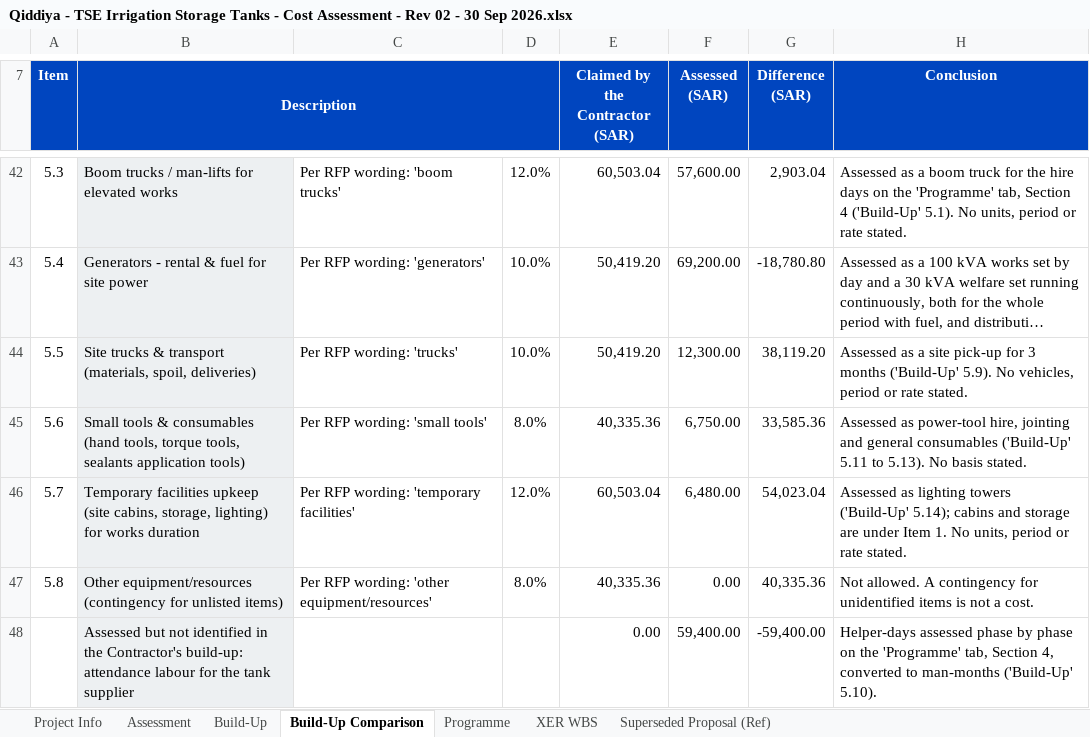
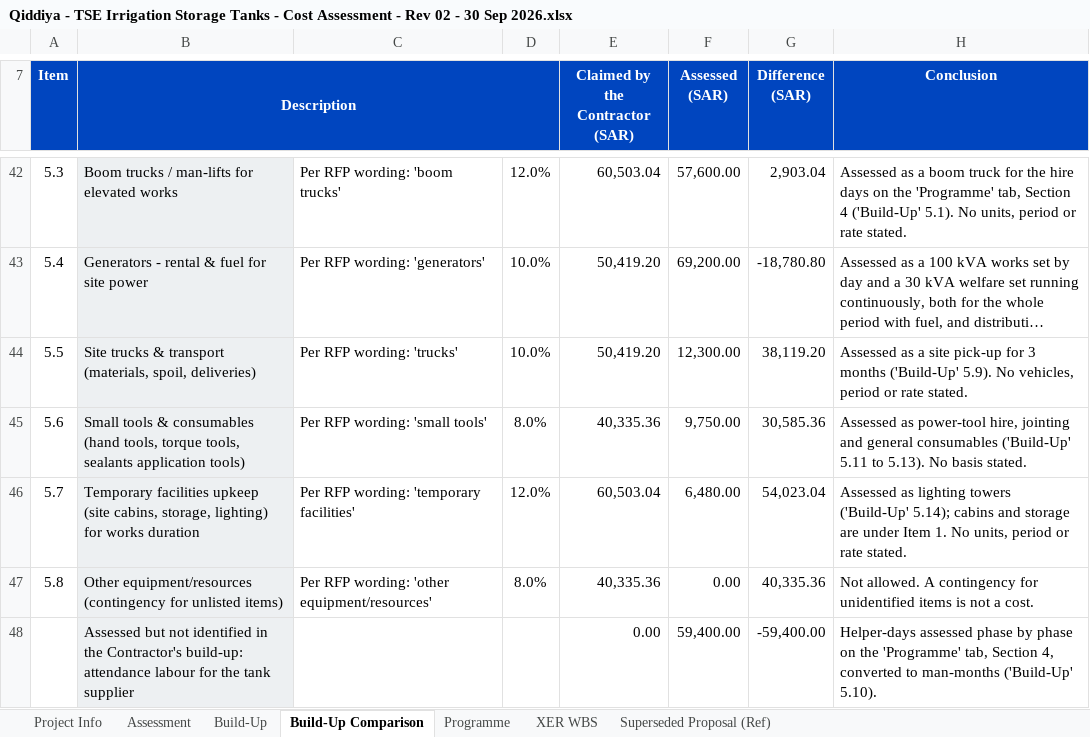
Before and after one commit to Alaa-els/Python, an Excel workbook: deliverables/RFP-027/Qiddiya - TSE Irrigation Storage Tanks - Cost Assessment - Rev 02 - 30 Sep 2026.xlsx, sheet Build-Up Comparison, drawn as a sheet; only a part is shown, gaps mark what is left out; long unchanged cells end in …; values as stored, in another font and other column widths than the file's, no borders; the diff covers the shown part only; the diff names each change by its address in the sheet, - before the commit and + after, or states it on an @@ line.

```diff
--- a/deliverables/RFP-027/Qiddiya - TSE Irrigation Storage Tanks - Cost Assessment - Rev 02 - 30 Sep 2026.xlsx (sheet Build-Up Comparison)
+++ b/deliverables/RFP-027/Qiddiya - TSE Irrigation Storage Tanks - Cost Assessment - Rev 02 - 30 Sep 2026.xlsx (sheet Build-Up Comparison)
-F45 (Assessed (SAR)): 6,750.00
+F45 (Assessed (SAR)): 9,750.00
-G45 (Difference (SAR)): 33,585.36
+G45 (Difference (SAR)): 30,585.36
```
Also changed, not shown: 1 added row and 11 edited cells elsewhere in this sheet, sheet Programme, sheet Build-Up, sheet Assessment, sheet XER WBS, formulas that keep their value, 17 other files.
